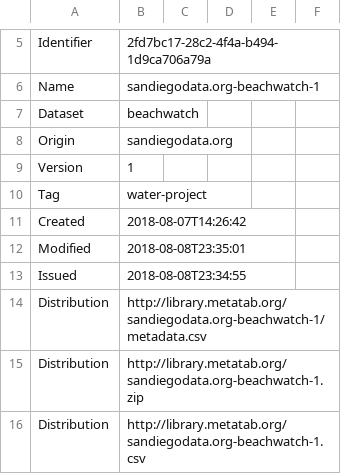
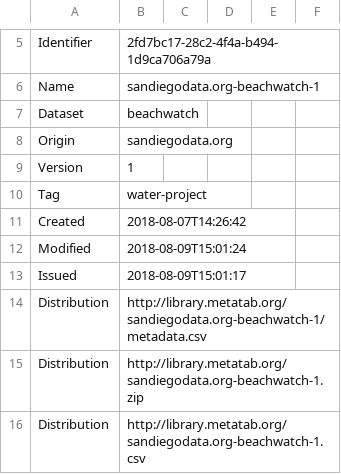
Before and after one commit to san-diego-water-quality/water-datasets, a CSV file: derived/sandiegodata.org-beachwatch/metadata.csv, drawn as a sheet; only a part is shown, gaps mark what is left out.

```diff
--- a/derived/sandiegodata.org-beachwatch/metadata.csv
+++ b/derived/sandiegodata.org-beachwatch/metadata.csv
@@ -11,4 +11,4 @@ Tag,water-project
 Created,2018-08-07T14:26:42
-Modified,2018-08-08T23:35:01
-Issued,2018-08-08T23:34:55
+Modified,2018-08-09T15:01:24
+Issued,2018-08-09T15:01:17
 Distribution,http://library.metatab.org/sandiegodata.org-beachwatch-1/metadata.csv
```
Also changed, not shown: derived/sandiegodata.org-water_quality/metadata.csv, source/ceden.waterboards.ca.gov-beachwatch-sandiego/metadata.csv, 14 other files.
